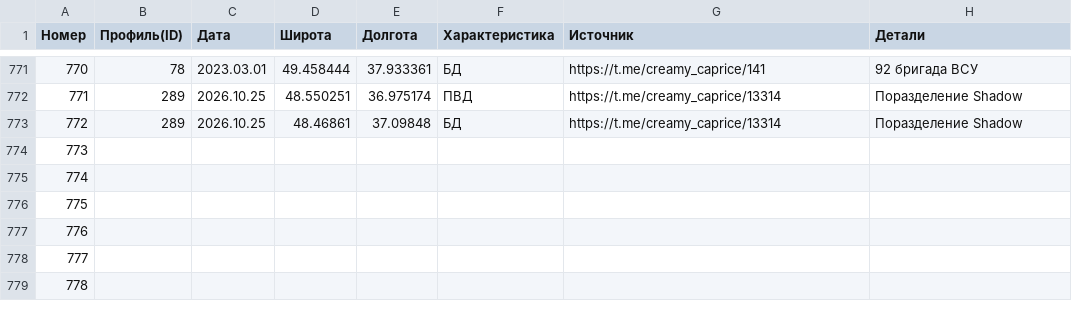
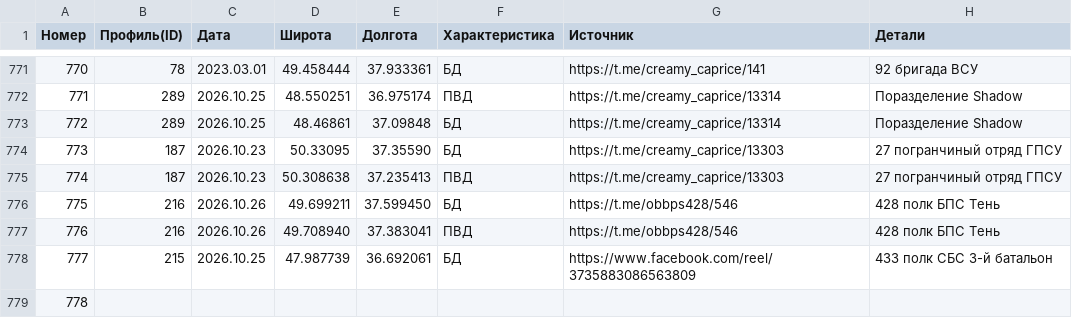
Before and after one commit to mini-krowka/mapsite, a CSV file: kml/Geolocations/UnitsUA.csv, drawn as a sheet; only a part is shown, gaps mark what is left out.

Commit message:
update UnitsUA.csv 2026-10-26 16:56

```diff
--- a/kml/Geolocations/UnitsUA.csv
+++ b/kml/Geolocations/UnitsUA.csv
@@ -773,7 +773,7 @@
 772,289,2026.10.25,48.46861,37.09848,БД,https://t.me/creamy_caprice/13314,Поразделение Shadow
-773,,,,,,,
-774,,,,,,,
-775,,,,,,,
-776,,,,,,,
-777,,,,,,,
+773,187,2026.10.23,50.33095,37.35590,БД,https://t.me/creamy_caprice/13303,27 погранчиный отряд ГПСУ
+774,187,2026.10.23,50.308638,37.235413,ПВД,https://t.me/creamy_caprice/13303,27 погранчиный отряд ГПСУ
+775,216,2026.10.26,49.699211,37.599450,БД,https://t.me/obbps428/546,428 полк БПС Тень
+776,216,2026.10.26,49.708940,37.383041,ПВД,https://t.me/obbps428/546,428 полк БПС Тень
+777,215,2026.10.25,47.987739,36.692061,БД,https://www.facebook.com/reel/3735883086563809,433 полк СБС 3-й батальон
 778,,,,,,,
```
